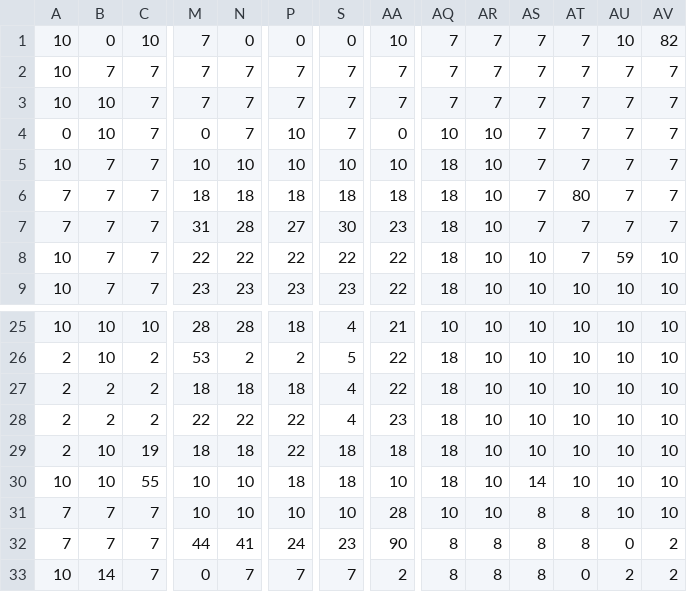
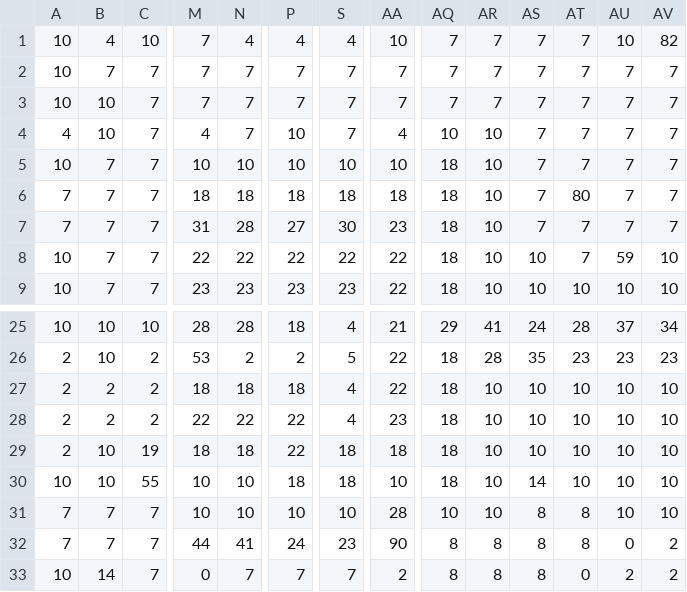
Before and after one commit to kdgarris/penult-dos, a CSV file: castleb.csv, drawn as a sheet; only a part is shown, gaps mark what is left out; the diff covers the shown part only; the diff names each change by its address in the sheet, - before the commit and + after, or states it on an @@ line.

```diff
--- a/castleb.csv
+++ b/castleb.csv
-B1: 0
+B1: 4
-N1: 0
+N1: 4
-P1: 0
+P1: 4
-S1: 0
+S1: 4
-A4: 0
+A4: 4
-M4: 0
+M4: 4
-AA4: 0
+AA4: 4
-AQ25: 10
+AQ25: 29
-AR25: 10
+AR25: 41
-AS25: 10
+AS25: 24
-AT25: 10
+AT25: 28
-AU25: 10
+AU25: 37
-AV25: 10
+AV25: 34
-AR26: 10
+AR26: 28
-AS26: 10
+AS26: 35
-AT26: 10
+AT26: 23
-AU26: 10
+AU26: 23
-AV26: 10
+AV26: 23
```
Also changed, not shown: 34 edited cells elsewhere in this file, keep_of_shadow.csv, 17 other files.
